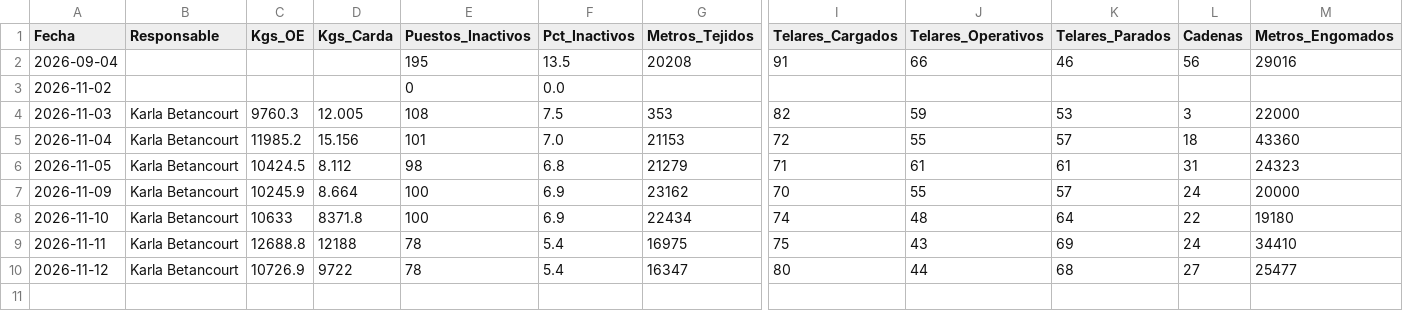
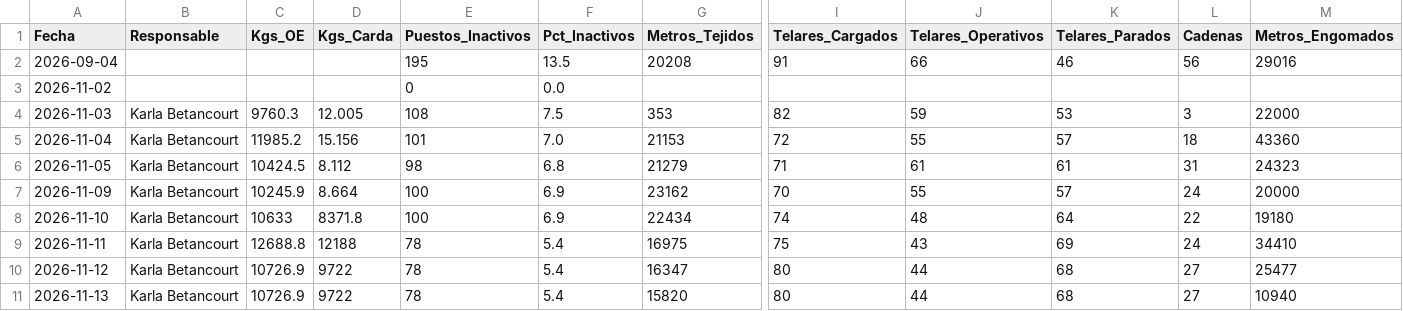
Before and after one commit to fherross3-ops/JTX-Reporte, a CSV file: reportes/consolidado.csv, drawn as a sheet; only a part is shown, gaps mark what is left out; rows hold the shown columns only; the diff names each change by its address in the sheet, - before the commit and + after, or states it on an @@ line.

Commit message:
Consolidado actualizado (2026-11-13)

```diff
--- a/reportes/consolidado.csv
+++ b/reportes/consolidado.csv
+row 11: 2026-11-13 | Karla Betancourt | 10726.9 | 9722 | 78 | 5.4 | 15820 | 80 | 44 | 68 | 27 | 10940
```
